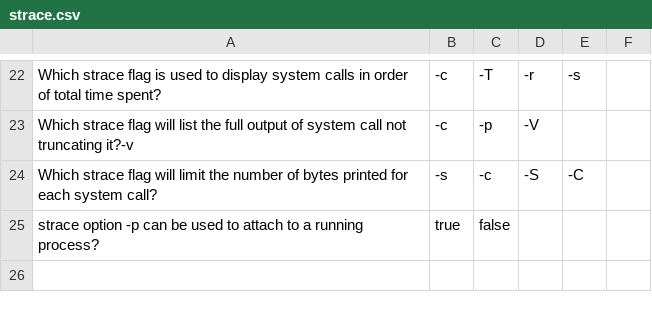
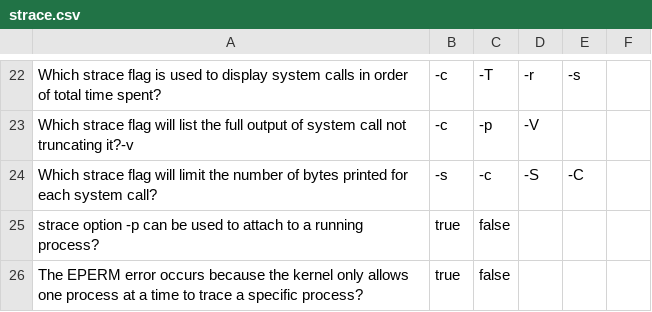
Before and after one commit to jonschipp/quiz, a CSV file: linux/self-service-linux/strace.csv, drawn as a sheet; only a part is shown, gaps mark what is left out; the diff names each change by its address in the sheet, - before the commit and + after, or states it on an @@ line.

Commit message:
strace.csv: add EPERM error question

```diff
--- a/linux/self-service-linux/strace.csv
+++ b/linux/self-service-linux/strace.csv
+row 26: The EPERM error occurs because the kernel only allows one process at a time to trace a specific process? | true | false
```
